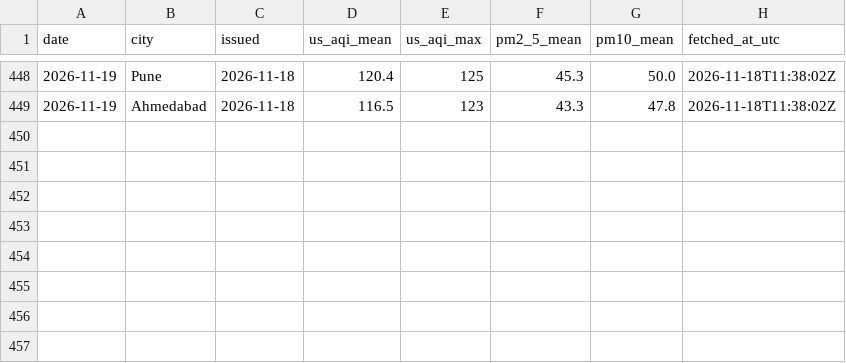
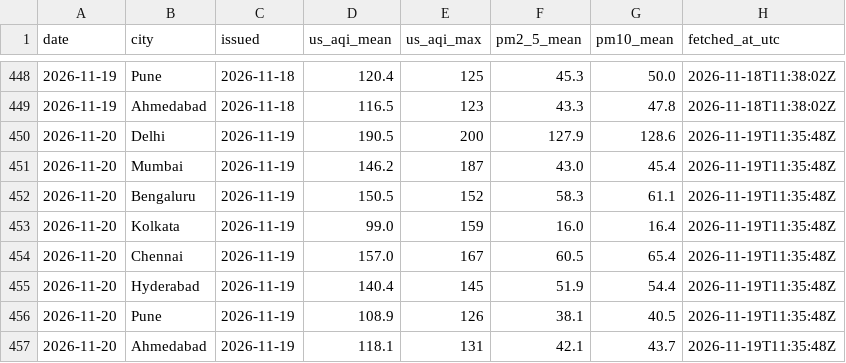
Before and after one commit to Georgian-86/india-aqi-tracker, a CSV file: data/aqi_forecast.csv, drawn as a sheet; only a part is shown, gaps mark what is left out; the diff names each change by its address in the sheet, - before the commit and + after, or states it on an @@ line.

Commit message:
data: AQI snapshot 2026-11-19

```diff
--- a/data/aqi_forecast.csv
+++ b/data/aqi_forecast.csv
+row 450: 2026-11-20 | Delhi | 2026-11-19 | 190.5 | 200 | 127.9 | 128.6 | 2026-11-19T11:35:48Z
+row 451: 2026-11-20 | Mumbai | 2026-11-19 | 146.2 | 187 | 43.0 | 45.4 | 2026-11-19T11:35:48Z
+row 452: 2026-11-20 | Bengaluru | 2026-11-19 | 150.5 | 152 | 58.3 | 61.1 | 2026-11-19T11:35:48Z
+row 453: 2026-11-20 | Kolkata | 2026-11-19 | 99.0 | 159 | 16.0 | 16.4 | 2026-11-19T11:35:48Z
+row 454: 2026-11-20 | Chennai | 2026-11-19 | 157.0 | 167 | 60.5 | 65.4 | 2026-11-19T11:35:48Z
+row 455: 2026-11-20 | Hyderabad | 2026-11-19 | 140.4 | 145 | 51.9 | 54.4 | 2026-11-19T11:35:48Z
+row 456: 2026-11-20 | Pune | 2026-11-19 | 108.9 | 126 | 38.1 | 40.5 | 2026-11-19T11:35:48Z
+row 457: 2026-11-20 | Ahmedabad | 2026-11-19 | 118.1 | 131 | 42.1 | 43.7 | 2026-11-19T11:35:48Z
```
Also changed, not shown: data/aqi.csv, data/aqi_daily.csv, 4 other files.
